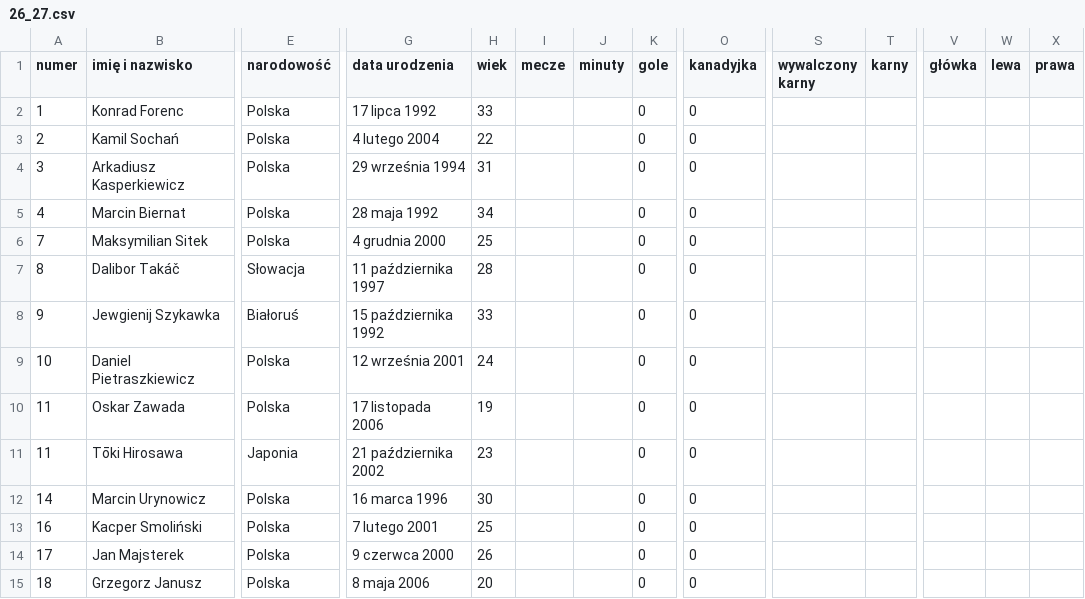
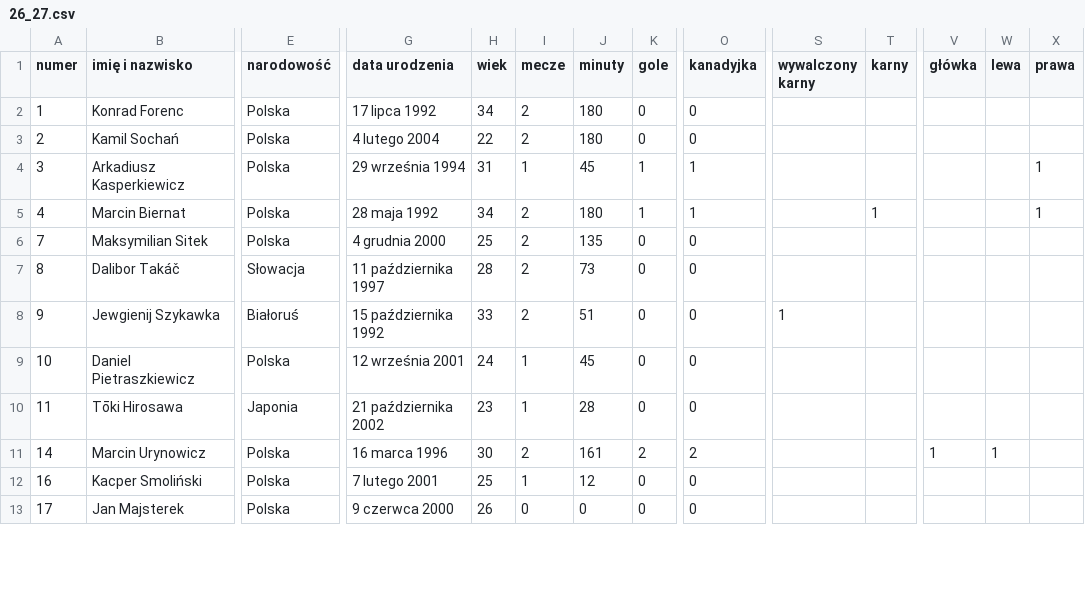
Before and after one commit to DomJer004/TSP_Baza, a CSV file: 26_27.csv, drawn as a sheet; only a part is shown, gaps mark what is left out; removed rows and columns are numbered as before the commit, all else as after; rows hold the shown columns only; the diff covers the shown part only; the diff names each change by its address in the sheet, - before the commit and + after, or states it on an @@ line.

Commit message:
Revise player data in 26_27.csv
Updated player statistics including matches played, minutes, goals, assists, and cards.

```diff
--- a/26_27.csv
+++ b/26_27.csv
-H2 (wiek): 33
+H2 (wiek): 34
-I2:I3 (mecze): (empty)
+I2:I3 (mecze): 2
-J2:J3 (minuty): (empty)
+J2:J3 (minuty): 180
-I4 (mecze): (empty)
+I4 (mecze): 1
-J4 (minuty): (empty)
+J4 (minuty): 45
-K4:K5 (gole): 0
+K4:K5 (gole): 1
-O4:O5 (kanadyjka): 0
+O4:O5 (kanadyjka): 1
-X4:X5 (prawa): (empty)
+X4:X5 (prawa): 1
-I5:I8 (mecze): (empty)
+I5:I8 (mecze): 2
-J5 (minuty): (empty)
+J5 (minuty): 180
-T5 (karny): (empty)
+T5 (karny): 1
-J6 (minuty): (empty)
+J6 (minuty): 135
-J7 (minuty): (empty)
+J7 (minuty): 73
-J8 (minuty): (empty)
+J8 (minuty): 51
-S8 (wywalczony karny): (empty)
+S8 (wywalczony karny): 1
-I9 (mecze): (empty)
+I9 (mecze): 1
-J9 (minuty): (empty)
+J9 (minuty): 45
-row 10: 11 | Oskar Zawada | Polska | 17 listopada 2006 | 19 |  |  | 0 | 0
-I10 (mecze): (empty)
+I10 (mecze): 1
-J10 (minuty): (empty)
+J10 (minuty): 28
-I11 (mecze): (empty)
+I11 (mecze): 2
-J11 (minuty): (empty)
+J11 (minuty): 161
-K11 (gole): 0
+K11 (gole): 2
-O11 (kanadyjka): 0
+O11 (kanadyjka): 2
-V11 (główka): (empty)
+V11 (główka): 1
-W11 (lewa): (empty)
+W11 (lewa): 1
-I12 (mecze): (empty)
+I12 (mecze): 1
-J12 (minuty): (empty)
+J12 (minuty): 12
-I13 (mecze): (empty)
+I13 (mecze): 0
-J13 (minuty): (empty)
+J13 (minuty): 0
-row 15: 18 | Grzegorz Janusz | Polska | 8 maja 2006 | 20 |  |  | 0 | 0
```
Also changed, not shown: 1 added row, 2 removed rows and 28 edited cells elsewhere in this file.
